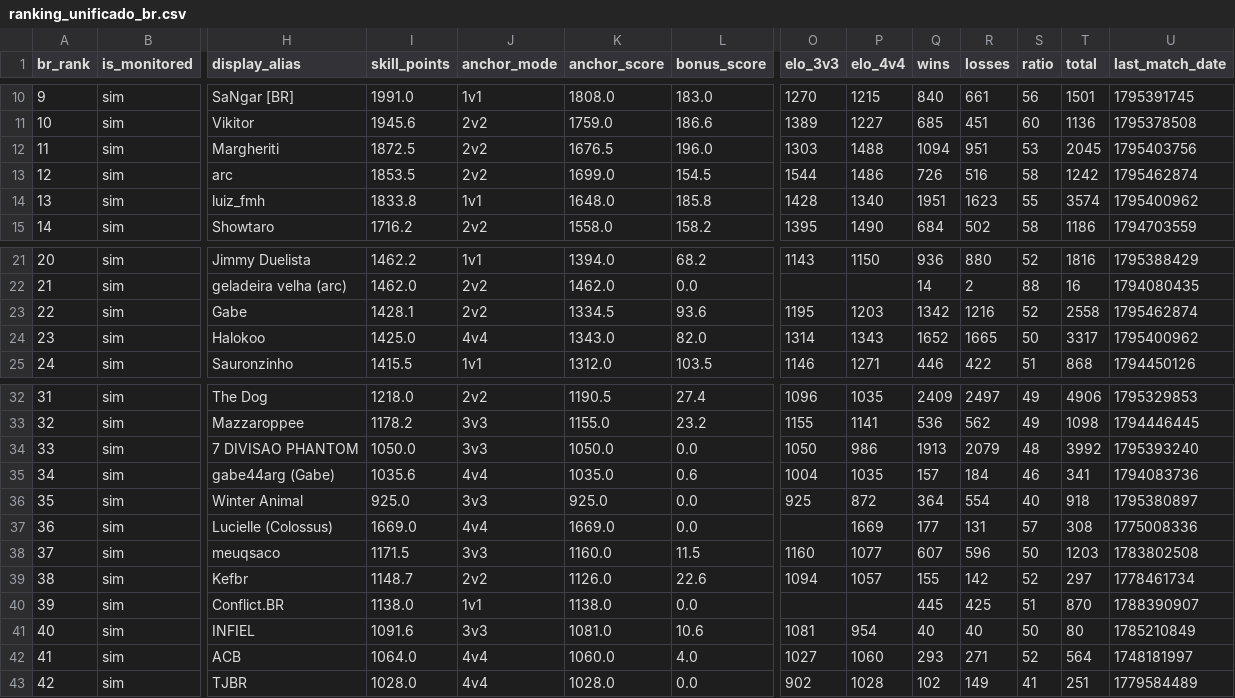
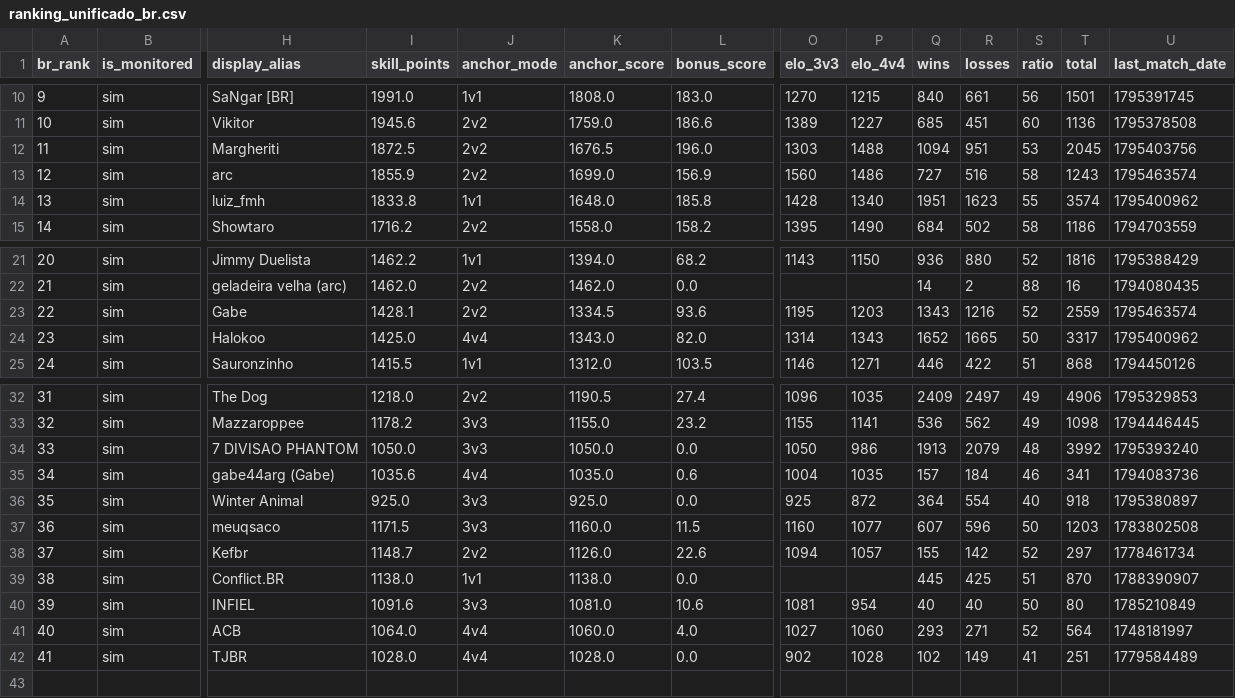
Before and after one commit to nigosky/coh3-br-ranking, a CSV file: ranking_unificado_br.csv, drawn as a sheet; only a part is shown, gaps mark what is left out; removed rows and columns are numbered as before the commit, all else as after; rows hold the shown columns only; the diff names each change by its address in the sheet, - before the commit and + after, or states it on an @@ line.

```diff
--- a/ranking_unificado_br.csv
+++ b/ranking_unificado_br.csv
-I13 (skill_points): 1853.5
+I13 (skill_points): 1855.9
-L13 (bonus_score): 154.5
+L13 (bonus_score): 156.9
-O13 (elo_3v3): 1544
+O13 (elo_3v3): 1560
-Q13 (wins): 726
+Q13 (wins): 727
-T13 (total): 1242
+T13 (total): 1243
-U13 (last_match_date): 1795462874
+U13 (last_match_date): 1795463574
-Q23 (wins): 1342
+Q23 (wins): 1343
-T23 (total): 2558
+T23 (total): 2559
-U23 (last_match_date): 1795462874
+U23 (last_match_date): 1795463574
-row 37: 36 | sim | Lucielle (Colossus) | 1669.0 | 4v4 | 1669.0 | 0.0 |  | 1669 | 177 | 131 | 57 | 308 | 1775008336
@@ column A (br_rank) renumbered from row 37 down @@
```
Also changed, not shown: jogadores_br_steam.csv, 5 other files.
